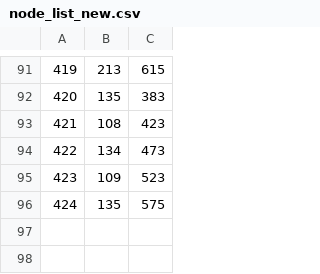
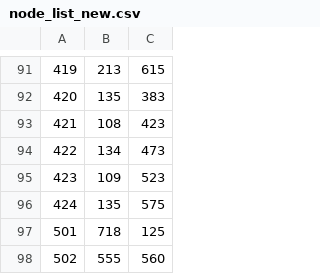
Before and after one commit to genzellab/HM_RAT, a CSV file: Stitch_Sync_Track/tools/node_list_new.csv, drawn as a sheet; only a part is shown, gaps mark what is left out; the diff names each change by its address in the sheet, - before the commit and + after, or states it on an @@ line.

Commit message:
Add home cages to node list

```diff
--- a/Stitch_Sync_Track/tools/node_list_new.csv
+++ b/Stitch_Sync_Track/tools/node_list_new.csv
+row 97: 501 | 718 | 125
+row 98: 502 | 555 | 560
```
